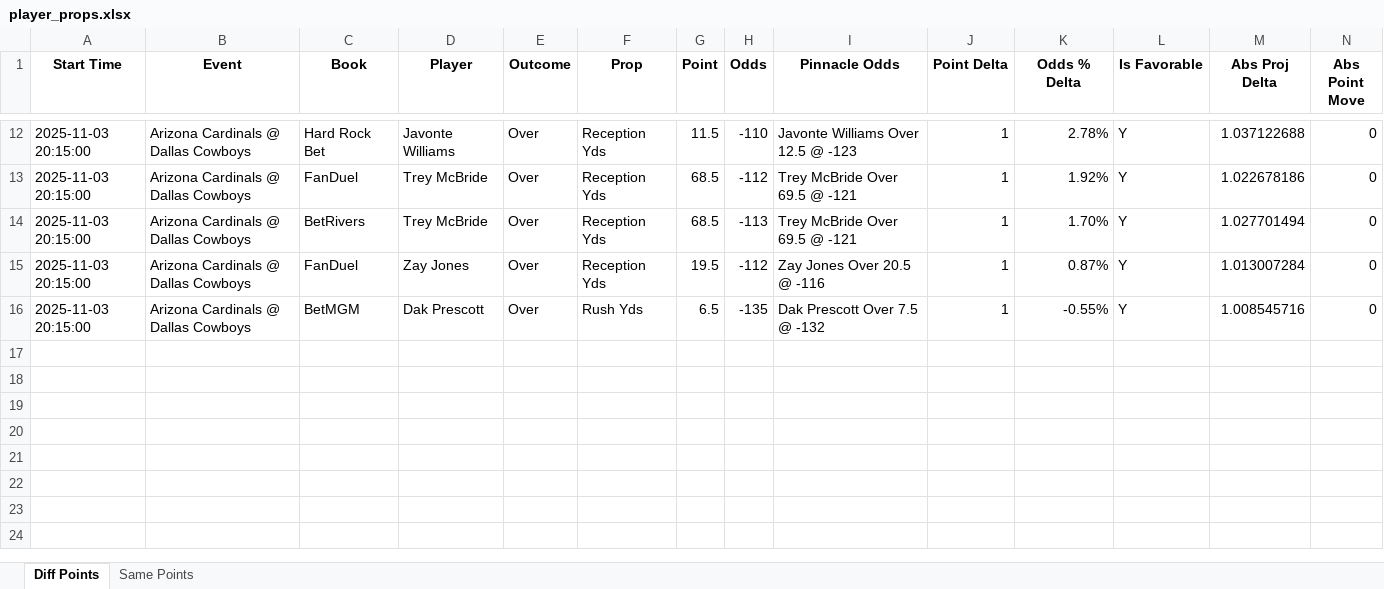
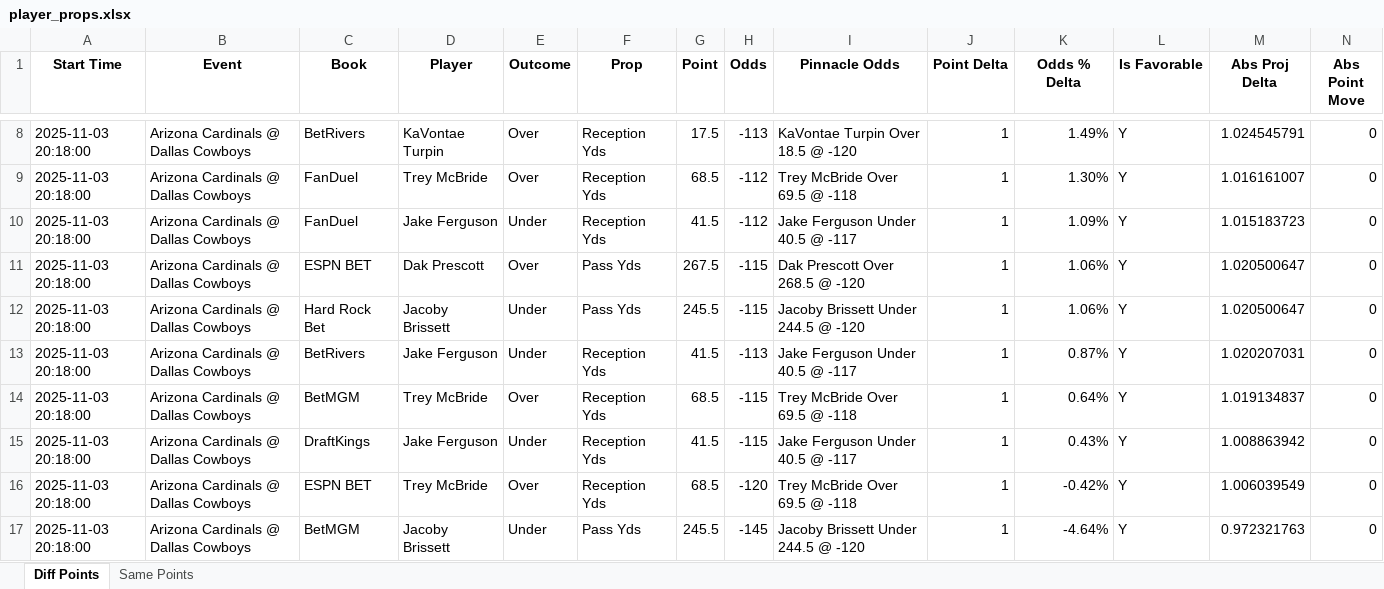
Before and after one commit to rahulShahCode/player-props-scraper, an Excel workbook: player_props.xlsx, sheet Diff Points, drawn as a sheet; only a part is shown, gaps mark what is left out; values as stored, in another font and other column widths than the file's, no borders; removed rows and columns are numbered as before the commit, all else as after; the diff covers the shown part only; the diff names each change by its address in the sheet, - before the commit and + after, or states it on an @@ line.

```diff
--- a/player_props.xlsx (sheet Diff Points)
+++ b/player_props.xlsx (sheet Diff Points)
-A8:A9 (Start Time): 2025-11-03 20:15:00
+A8:A9 (Start Time): 2025-11-03 20:18:00
-C8 (Book): Hard Rock Bet
+C8 (Book): BetRivers
-D8 (Player): Javonte Williams
+D8 (Player): KaVontae Turpin
-G8 (Point): 11.5
+G8 (Point): 17.5
-H8 (Odds): -110
+H8 (Odds): -113
-I8 (Pinnacle Odds): Javonte Williams Over 12.5 @ -123
+I8 (Pinnacle Odds): KaVontae Turpin Over 18.5 @ -120
-K8 (Odds % Delta): 2.78%
+K8 (Odds % Delta): 1.49%
-M8 (Abs Proj Delta): 1.037122688
+M8 (Abs Proj Delta): 1.024545791
-I9 (Pinnacle Odds): Trey McBride Over 69.5 @ -121
+I9 (Pinnacle Odds): Trey McBride Over 69.5 @ -118
-K9 (Odds % Delta): 1.92%
+K9 (Odds % Delta): 1.30%
-M9 (Abs Proj Delta): 1.022678186
+M9 (Abs Proj Delta): 1.016161007
+row 10: 2025-11-03 20:18:00 | Arizona Cardinals @ Dallas Cowboys | FanDuel | Jake Ferguson | Under | Reception Yds | 41.5 | -112 | Jake Ferguson Under 40.5 @ -117 | 1 | 1.09% | Y | 1.015183723 | 0
+row 11: 2025-11-03 20:18:00 | Arizona Cardinals @ Dallas Cowboys | ESPN BET | Dak Prescott | Over | Pass Yds | 267.5 | -115 | Dak Prescott Over 268.5 @ -120 | 1 | 1.06% | Y | 1.020500647 | 0
+row 12: 2025-11-03 20:18:00 | Arizona Cardinals @ Dallas Cowboys | Hard Rock Bet | Jacoby Brissett | Under | Pass Yds | 245.5 | -115 | Jacoby Brissett Under 244.5 @ -120 | 1 | 1.06% | Y | 1.020500647 | 0
+row 13: 2025-11-03 20:18:00 | Arizona Cardinals @ Dallas Cowboys | BetRivers | Jake Ferguson | Under | Reception Yds | 41.5 | -113 | Jake Ferguson Under 40.5 @ -117 | 1 | 0.87% | Y | 1.020207031 | 0
-A14 (Start Time): 2025-11-03 20:15:00
+A14 (Start Time): 2025-11-03 20:18:00
-C14 (Book): BetRivers
+C14 (Book): BetMGM
-H14 (Odds): -113
+H14 (Odds): -115
-I14 (Pinnacle Odds): Trey McBride Over 69.5 @ -121
+I14 (Pinnacle Odds): Trey McBride Over 69.5 @ -118
-K14 (Odds % Delta): 1.70%
+K14 (Odds % Delta): 0.64%
-M14 (Abs Proj Delta): 1.027701494
+M14 (Abs Proj Delta): 1.019134837
-row 15: 2025-11-03 20:15:00 | Arizona Cardinals @ Dallas Cowboys | FanDuel | Zay Jones | Over | Reception Yds | 19.5 | -112 | Zay Jones Over 20.5 @ -116 | 1 | 0.87% | Y | 1.013007284 | 0
-row 16: 2025-11-03 20:15:00 | Arizona Cardinals @ Dallas Cowboys | BetMGM | Dak Prescott | Over | Rush Yds | 6.5 | -135 | Dak Prescott Over 7.5 @ -132 | 1 | -0.55% | Y | 1.008545716 | 0
+row 15: 2025-11-03 20:18:00 | Arizona Cardinals @ Dallas Cowboys | DraftKings | Jake Ferguson | Under | Reception Yds | 41.5 | -115 | Jake Ferguson Under 40.5 @ -117 | 1 | 0.43% | Y | 1.008863942 | 0
+row 16: 2025-11-03 20:18:00 | Arizona Cardinals @ Dallas Cowboys | ESPN BET | Trey McBride | Over | Reception Yds | 68.5 | -120 | Trey McBride Over 69.5 @ -118 | 1 | -0.42% | Y | 1.006039549 | 0
+row 17: 2025-11-03 20:18:00 | Arizona Cardinals @ Dallas Cowboys | BetMGM | Jacoby Brissett | Under | Pass Yds | 245.5 | -145 | Jacoby Brissett Under 244.5 @ -120 | 1 | -4.64% | Y | 0.972321763 | 0
```
Also changed, not shown: 2 added rows, 6 removed rows and 20 edited cells elsewhere in this sheet, sheet Same Points, 2 other files.
